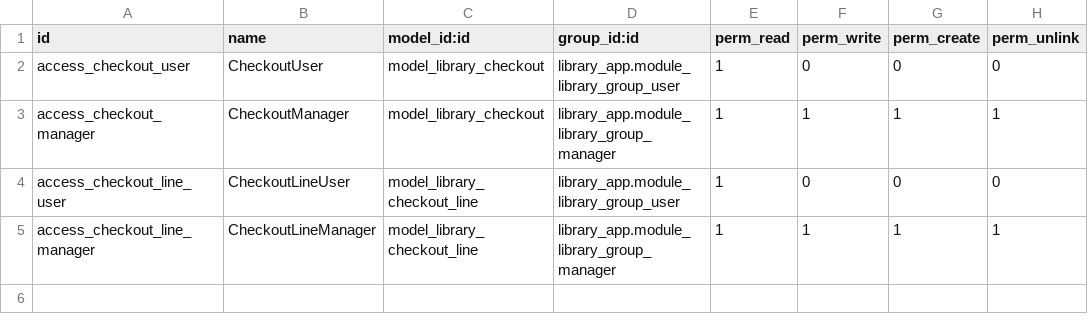
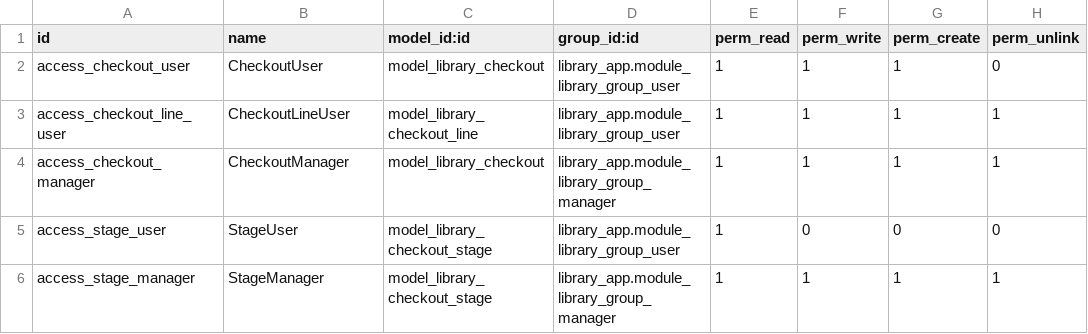
Before and after one commit to CarlosRamirezT/odoo-12.0-personal, a CSV file: library_app_checkout/security/ir.model.access.csv, drawn as a sheet.

```diff
--- a/library_app_checkout/security/ir.model.access.csv
+++ b/library_app_checkout/security/ir.model.access.csv
@@ -1,5 +1,6 @@
 id,name,model_id:id,group_id:id,perm_read,perm_write,perm_create,perm_unlink
-access_checkout_user,CheckoutUser,model_library_checkout,library_app.module_library_group_user,1,0,0,0
+access_checkout_user,CheckoutUser,model_library_checkout,library_app.module_library_group_user,1,1,1,0
+access_checkout_line_user,CheckoutLineUser,model_library_checkout_line,library_app.module_library_group_user,1,1,1,1
 access_checkout_manager,CheckoutManager,model_library_checkout,library_app.module_library_group_manager,1,1,1,1
-access_checkout_line_user,CheckoutLineUser,model_library_checkout_line,library_app.module_library_group_user,1,0,0,0
-access_checkout_line_manager,CheckoutLineManager,model_library_checkout_line,library_app.module_library_group_manager,1,1,1,1
+access_stage_user,StageUser,model_library_checkout_stage,library_app.module_library_group_user,1,0,0,0
+access_stage_manager,StageManager,model_library_checkout_stage,library_app.module_library_group_manager,1,1,1,1
```
Also changed, not shown: 6 other files.
